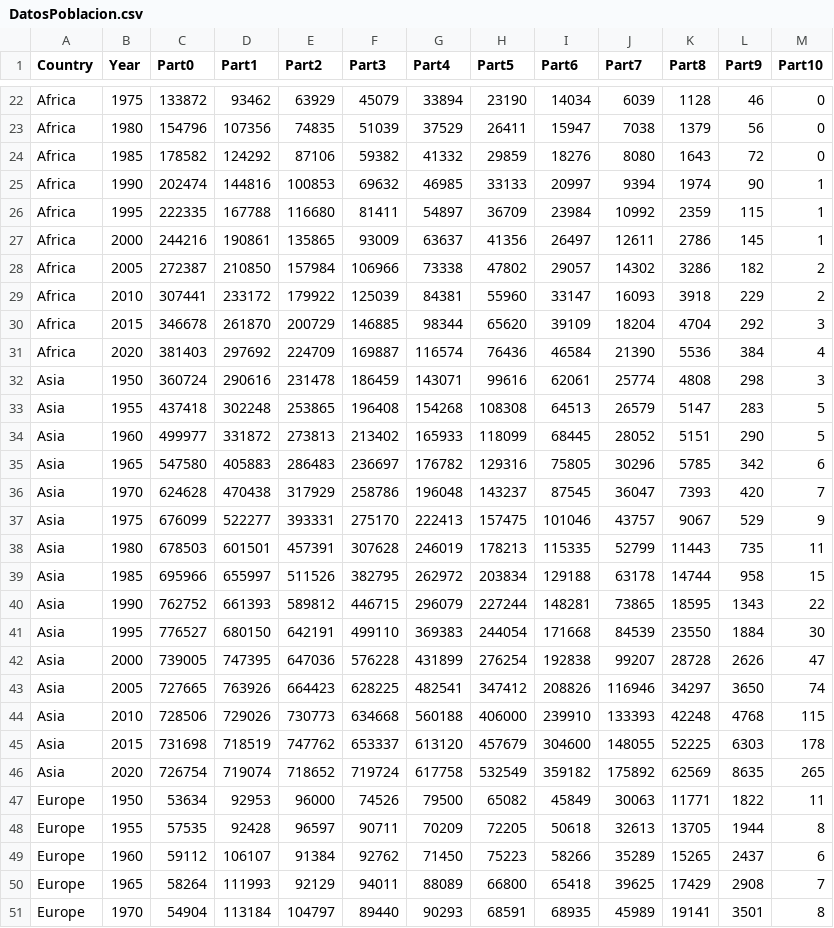
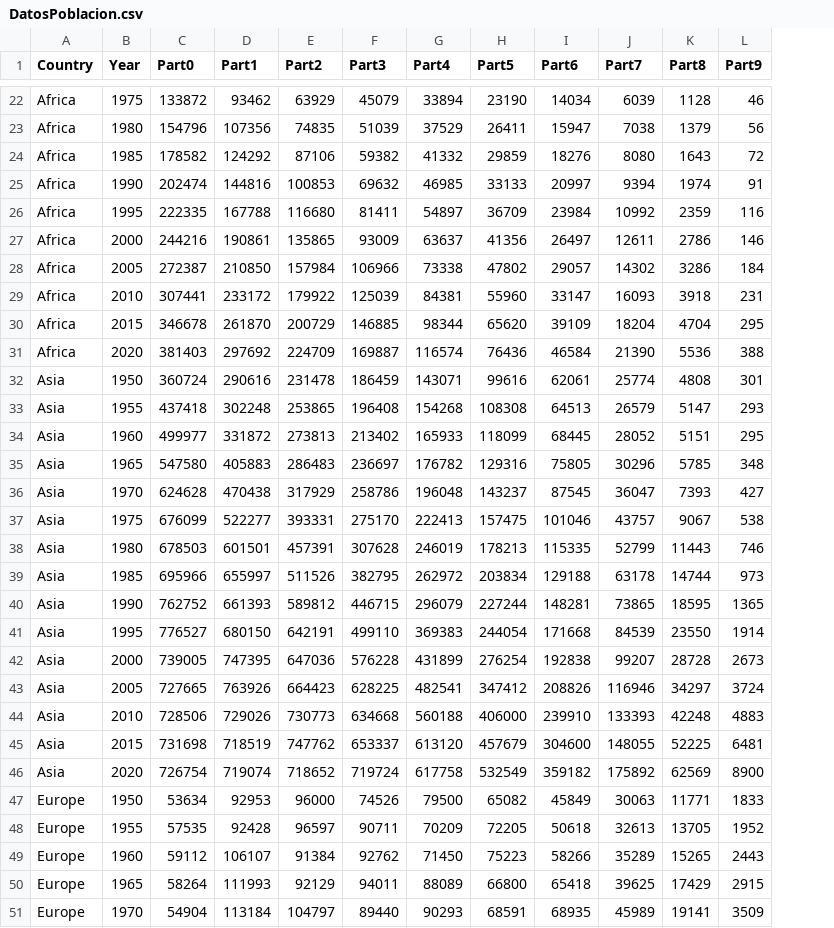
Before and after one commit to albruiz/DESIFINAL, a CSV file: DatosPoblacion.csv, drawn as a sheet; only a part is shown, gaps mark what is left out; the diff covers the shown part only; the diff names each change by its address in the sheet, - before the commit and + after, or states it on an @@ line.

```diff
--- a/DatosPoblacion.csv
+++ b/DatosPoblacion.csv
-column M (Part10), rows 22-51: 0 | 0 | 0 | 1 | 1 | 1 | 2 | 2 | 3 | 4 | 3 | 5 | 5 | 6 | 7 | 9 | 11 | 15 | 22 | 30 | 47 | 74 | 115 | 178 | 265 | 11 | 8 | 6 | 7 | 8
-L25 (Part9): 90
+L25 (Part9): 91
-L26 (Part9): 115
+L26 (Part9): 116
-L27 (Part9): 145
+L27 (Part9): 146
-L28 (Part9): 182
+L28 (Part9): 184
-L29 (Part9): 229
+L29 (Part9): 231
-L30 (Part9): 292
+L30 (Part9): 295
-L31 (Part9): 384
+L31 (Part9): 388
-L32 (Part9): 298
+L32 (Part9): 301
-L33 (Part9): 283
+L33 (Part9): 293
-L34 (Part9): 290
+L34 (Part9): 295
-L35 (Part9): 342
+L35 (Part9): 348
-L36 (Part9): 420
+L36 (Part9): 427
-L37 (Part9): 529
+L37 (Part9): 538
-L38 (Part9): 735
+L38 (Part9): 746
-L39 (Part9): 958
+L39 (Part9): 973
-L40 (Part9): 1343
+L40 (Part9): 1365
-L41 (Part9): 1884
+L41 (Part9): 1914
-L42 (Part9): 2626
+L42 (Part9): 2673
-L43 (Part9): 3650
+L43 (Part9): 3724
-L44 (Part9): 4768
+L44 (Part9): 4883
-L45 (Part9): 6303
+L45 (Part9): 6481
-L46 (Part9): 8635
+L46 (Part9): 8900
-L47 (Part9): 1822
+L47 (Part9): 1833
-L48 (Part9): 1944
+L48 (Part9): 1952
-L49 (Part9): 2437
+L49 (Part9): 2443
-L50 (Part9): 2908
+L50 (Part9): 2915
-L51 (Part9): 3501
+L51 (Part9): 3509
```
Also changed, not shown: 123 edited cells elsewhere in this file.
